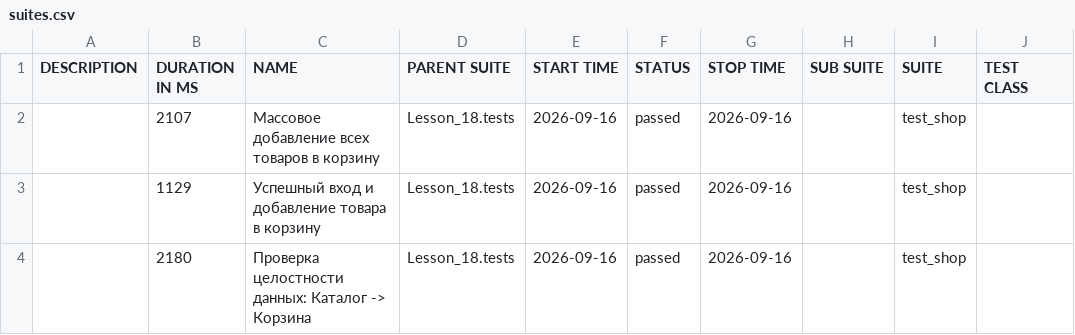
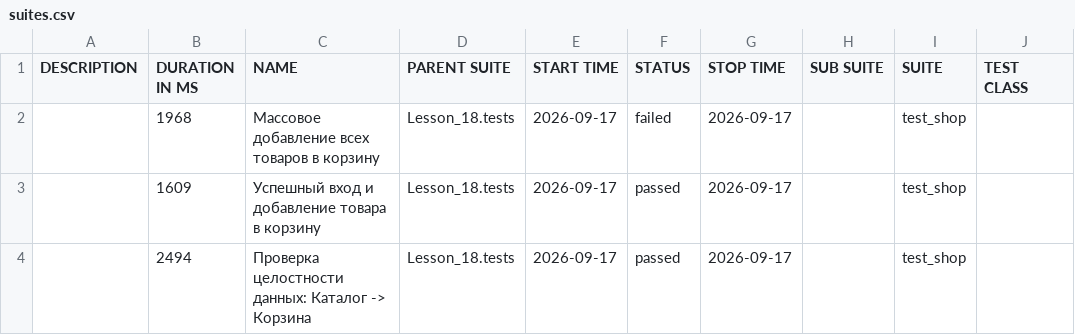
Before and after one commit to Ar4ipraha/automation, a CSV file: data/suites.csv, drawn as a sheet; only a part is shown; the diff names each change by its address in the sheet, - before the commit and + after, or states it on an @@ line.

```diff
--- a/data/suites.csv
+++ b/data/suites.csv
-B2 (DURATION IN MS): 2107
+B2 (DURATION IN MS): 1968
-E2:E4 (START TIME): 2026-09-16
+E2:E4 (START TIME): 2026-09-17
-F2 (STATUS): passed
+F2 (STATUS): failed
-G2:G4 (STOP TIME): 2026-09-16
+G2:G4 (STOP TIME): 2026-09-17
-B3 (DURATION IN MS): 1129
+B3 (DURATION IN MS): 1609
-B4 (DURATION IN MS): 2180
+B4 (DURATION IN MS): 2494
```
Also changed, not shown: 57 other files.
